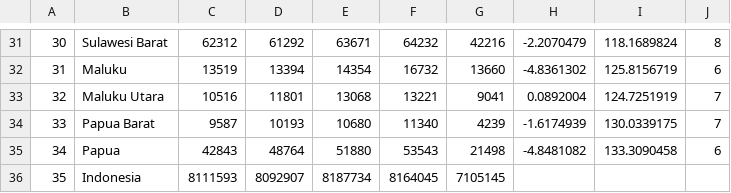
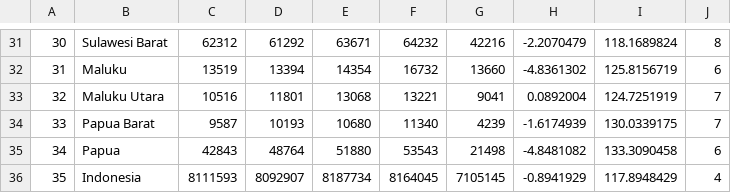
Before and after one commit to rozzaaq/dash, a CSV file: LuasLahanProvinsi20142018.csv, drawn as a sheet; only a part is shown, gaps mark what is left out; the diff names each change by its address in the sheet, - before the commit and + after, or states it on an @@ line.

```diff
--- a/LuasLahanProvinsi20142018.csv
+++ b/LuasLahanProvinsi20142018.csv
-H36: (empty)
+H36: -0.8941929
-I36: (empty)
+I36: 117.8948429
-J36: (empty)
+J36: 4
```
Also changed, not shown: ProduksiBerasProvinsi20142018.csv, ProduksiPadiProvinsi20142018.csv.
